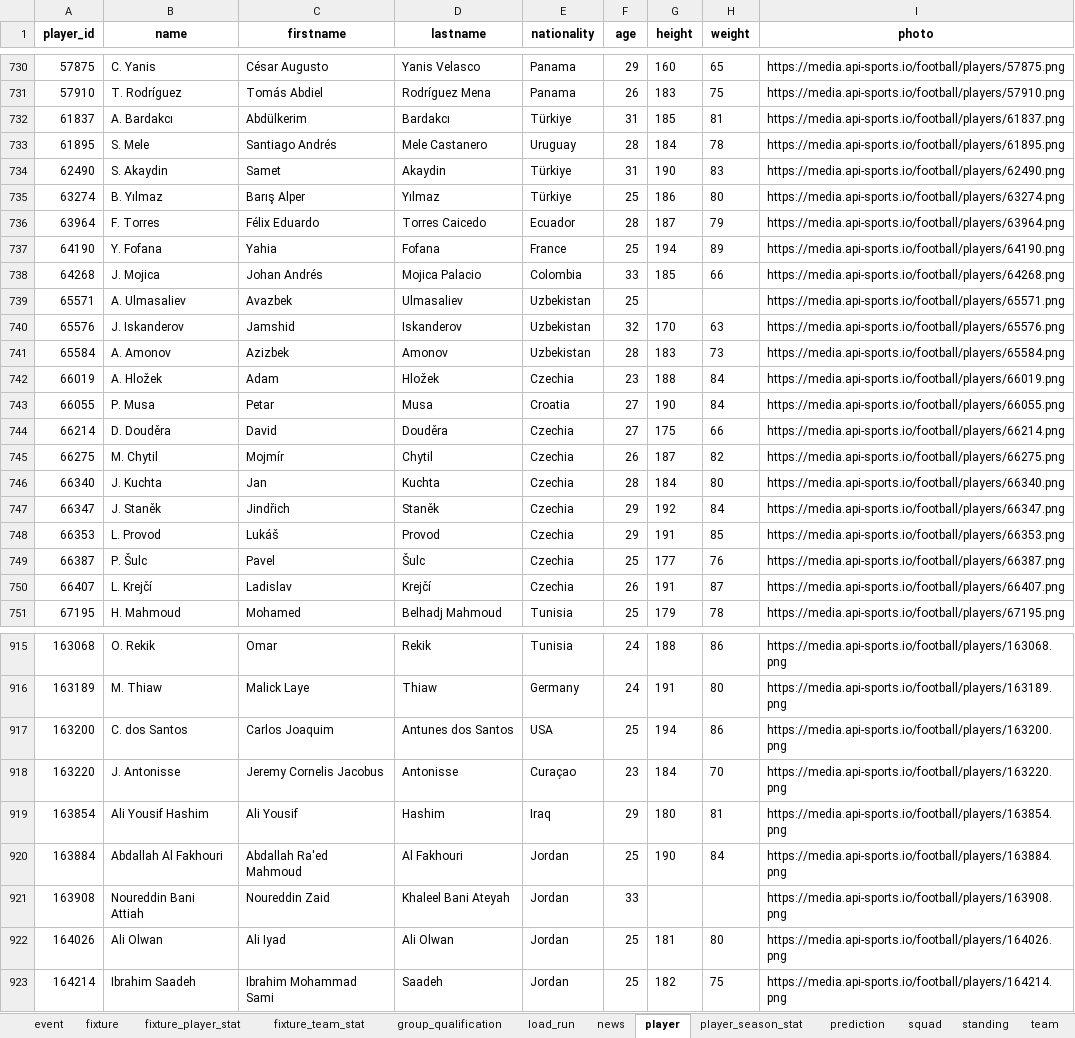
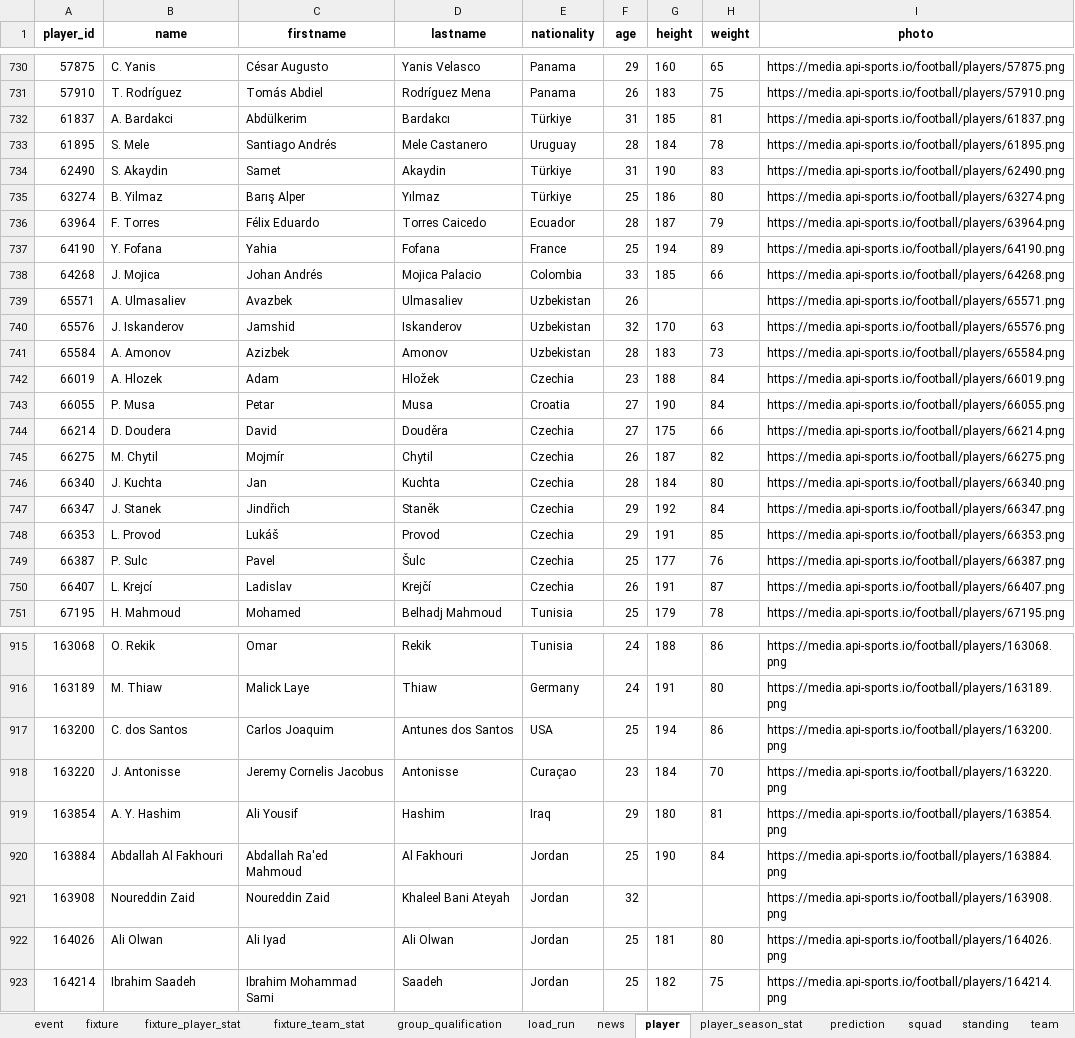
Before and after one commit to marc4data/world-cup-2026, an Excel workbook: reports/worldcup_tables.xlsx, sheet player, drawn as a sheet; only a part is shown, gaps mark what is left out; values as stored, in another font and other column widths than the file's, no borders; the diff covers the shown part only; the diff names each change by its address in the sheet, - before the commit and + after, or states it on an @@ line.

```diff
--- a/reports/worldcup_tables.xlsx (sheet player)
+++ b/reports/worldcup_tables.xlsx (sheet player)
-B732 (name): A. Bardakcı
+B732 (name): A. Bardakci
-B735 (name): B. Yılmaz
+B735 (name): B. Yilmaz
-F739 (age): 25
+F739 (age): 26
-B742 (name): A. Hložek
+B742 (name): A. Hlozek
-B744 (name): D. Douděra
+B744 (name): D. Doudera
-B747 (name): J. Staněk
+B747 (name): J. Stanek
-B749 (name): P. Šulc
+B749 (name): P. Sulc
-B750 (name): L. Krejčí
+B750 (name): L. Krejcí
-B919 (name): Ali Yousif Hashim
+B919 (name): A. Y. Hashim
-B921 (name): Noureddin Bani Attiah
+B921 (name): Noureddin Zaid
-F921 (age): 33
+F921 (age): 32
```
Also changed, not shown: 103 edited cells elsewhere in this sheet, sheet player_season_stat, sheet squad, sheet group_qualification, sheet weather_forecast, sheet load_run, 7 other files.
